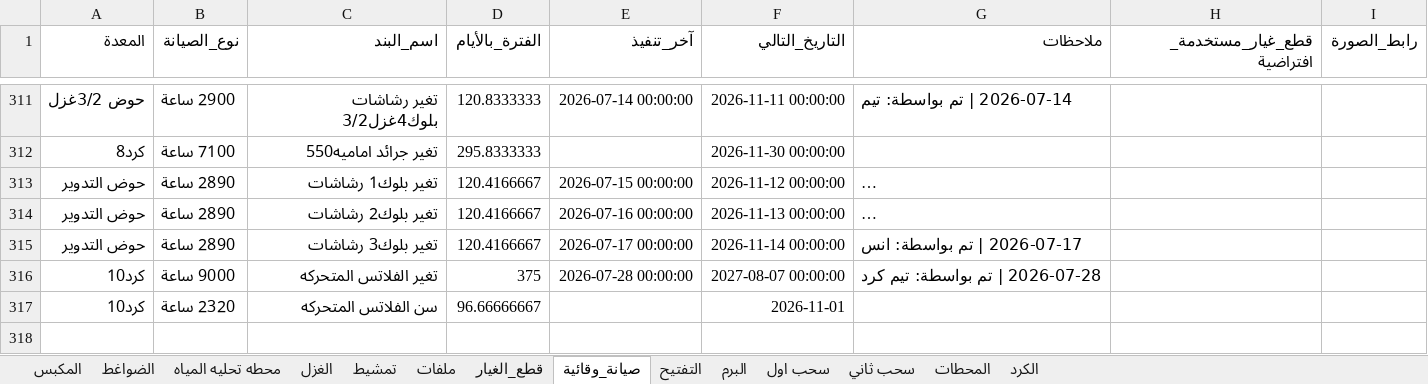
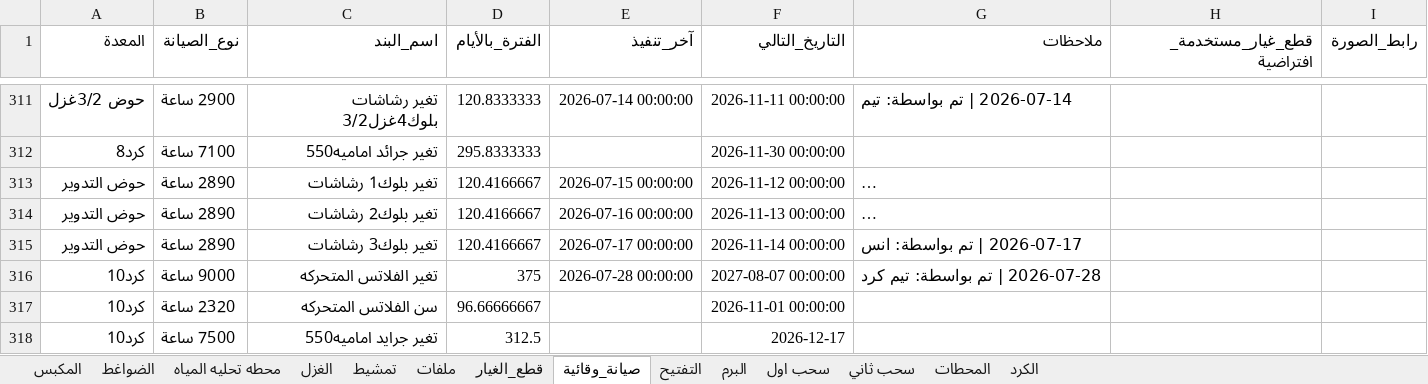
Before and after one commit to mahmedabdallh123/stations, an Excel workbook: l9.xlsx, sheet صيانة_وقائية, drawn as a sheet; only a part is shown, gaps mark what is left out; long unchanged cells end in …; values as stored, in another font and other column widths than the file's, no borders; the diff names each change by its address in the sheet, - before the commit and + after, or states it on an @@ line.

Commit message:
تحديث البيانات - 2026-07-28 09:43:26

```diff
--- a/l9.xlsx (sheet صيانة_وقائية)
+++ b/l9.xlsx (sheet صيانة_وقائية)
-F317 (التاريخ_التالي): 2026-11-01
+F317 (التاريخ_التالي): 2026-11-01 00:00:00
+row 318: كرد10 | 7500 ساعة | تغير جرايد اماميه550 | 312.5 |  | 2026-12-17
```
